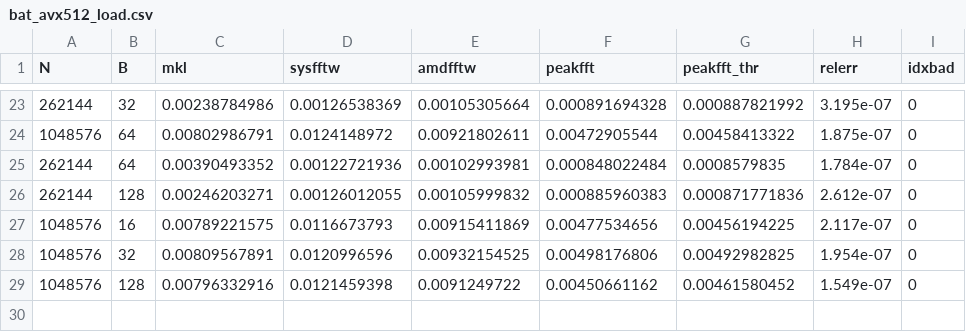
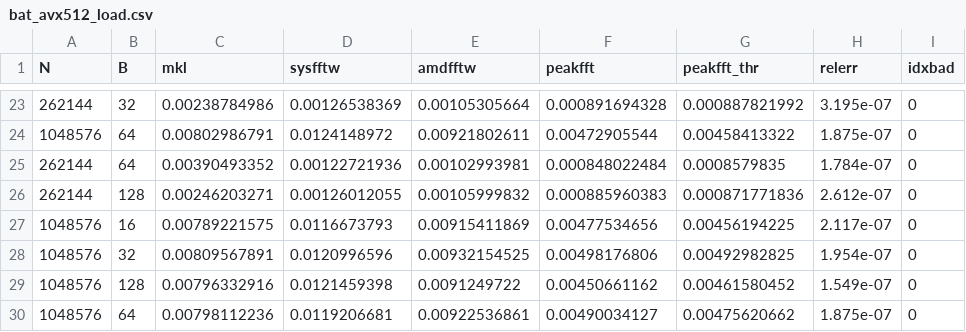
Before and after one commit to ahnitz/Apogee, a CSV file: bat_avx512_load.csv, drawn as a sheet; only a part is shown, gaps mark what is left out; the diff names each change by its address in the sheet, - before the commit and + after, or states it on an @@ line.

```diff
--- a/bat_avx512_load.csv
+++ b/bat_avx512_load.csv
+row 30: 1048576 | 64 | 0.00798112236 | 0.0119206681 | 0.00922536861 | 0.00490034127 | 0.00475620662 | 1.875e-07 | 0
```
Also changed, not shown: bat_avx2_load.csv, 8 other files.
